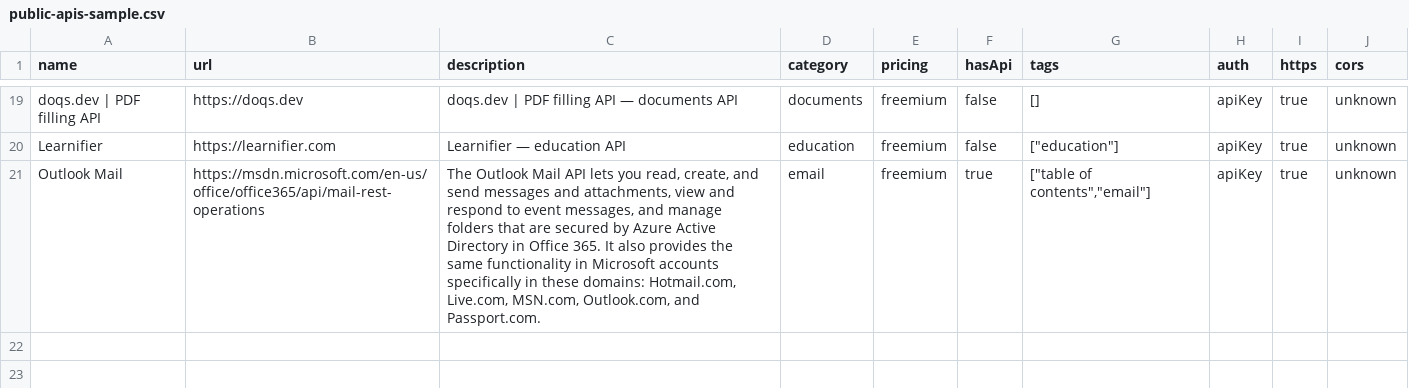
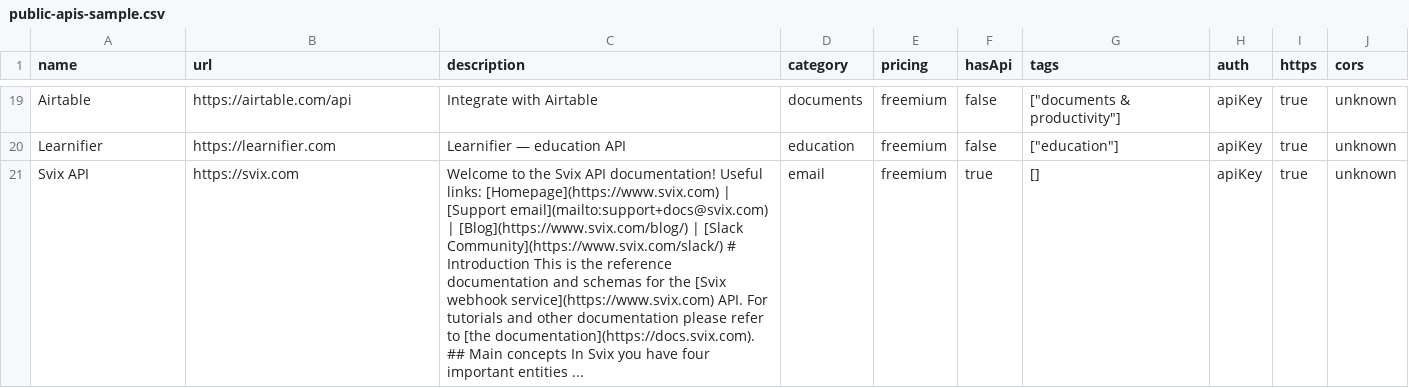
Before and after one commit to futdevpro/niche-datasets-free, a CSV file: public-apis-sample.csv, drawn as a sheet; only a part is shown, gaps mark what is left out; the diff covers the shown part only; the diff names each change by its address in the sheet, - before the commit and + after, or states it on an @@ line.

```diff
--- a/public-apis-sample.csv
+++ b/public-apis-sample.csv
-A19 (name): doqs.dev | PDF filling API
+A19 (name): Airtable
-B19 (url): https://doqs.dev
+B19 (url): https://airtable.com/api
-C19 (description): doqs.dev | PDF filling API — documents API
+C19 (description): Integrate with Airtable
-G19 (tags): []
+G19 (tags): ["documents & productivity"]
-A21 (name): Outlook Mail
+A21 (name): Svix API
-B21 (url): https://msdn.microsoft.com/en-us/office/office365/api/mail-rest-operations
+B21 (url): https://svix.com
-C21 (description): The Outlook Mail API lets you read, create, and send messages and attachments, view and respond to event messages, and manage folders that are secured by Azure Active Directory in Office 365. It also provides the same functionality in Microsoft accounts specifically in these domains: Hotmail.com, Live.com, MSN.com, Outlook.com, and Passport.com.
+C21 (description): Welcome to the Svix API documentation! Useful links: [Homepage](https://www.svix.com) | [Support email](mailto:support+docs@svix.com) | [Blog](https://www.svix.com/blog/) | [Slack Community](https://www.svix.com/slack/) # Introduction This is the reference documentation and schemas for the [Svix webhook service](https://www.svix.com) API. For tutorials and other documentation please refer to [the documentation](https://docs.svix.com). ## Main concepts In Svix you have four important entities ...
-G21 (tags): ["table of contents","email"]
+G21 (tags): []
```
Also changed, not shown: 5 added rows, 5 removed rows and 49 edited cells elsewhere in this file, 1 other file.
